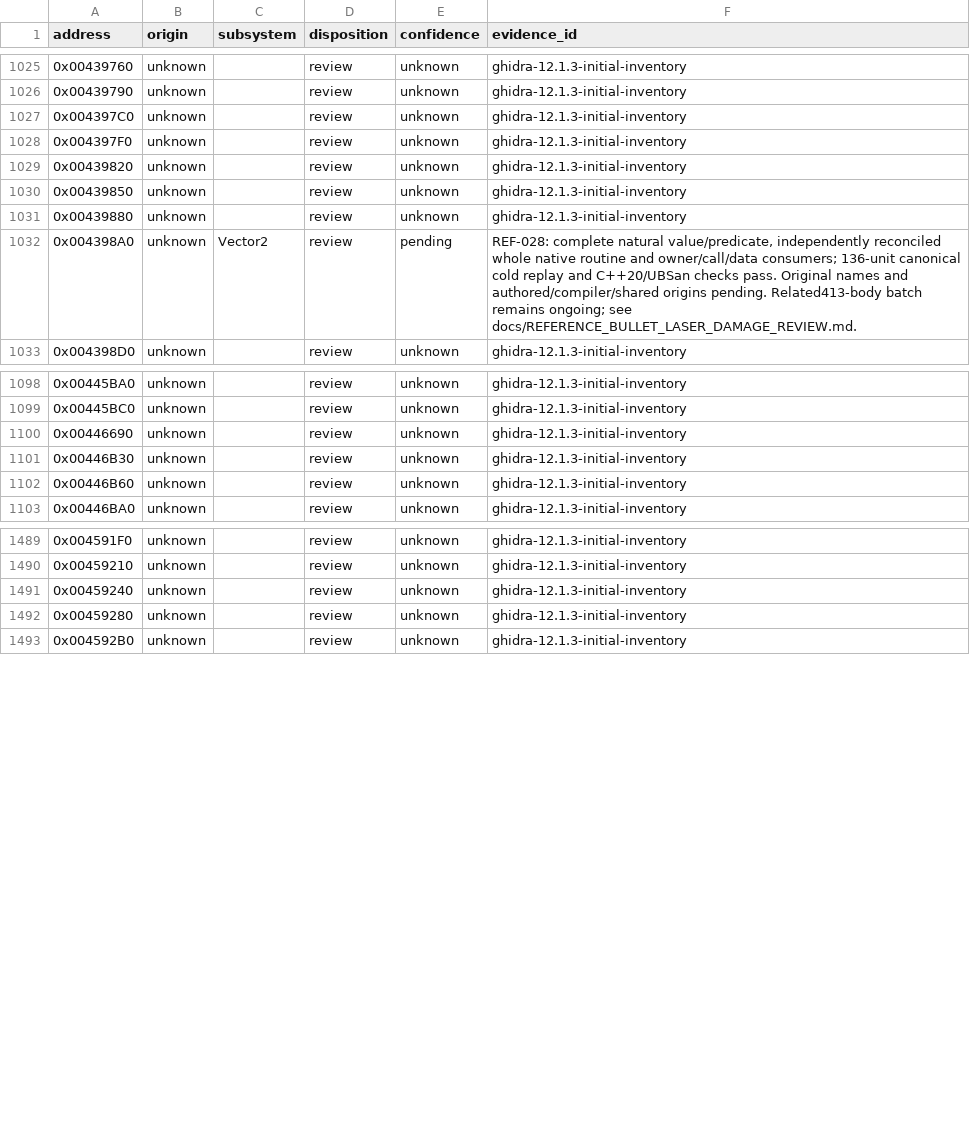
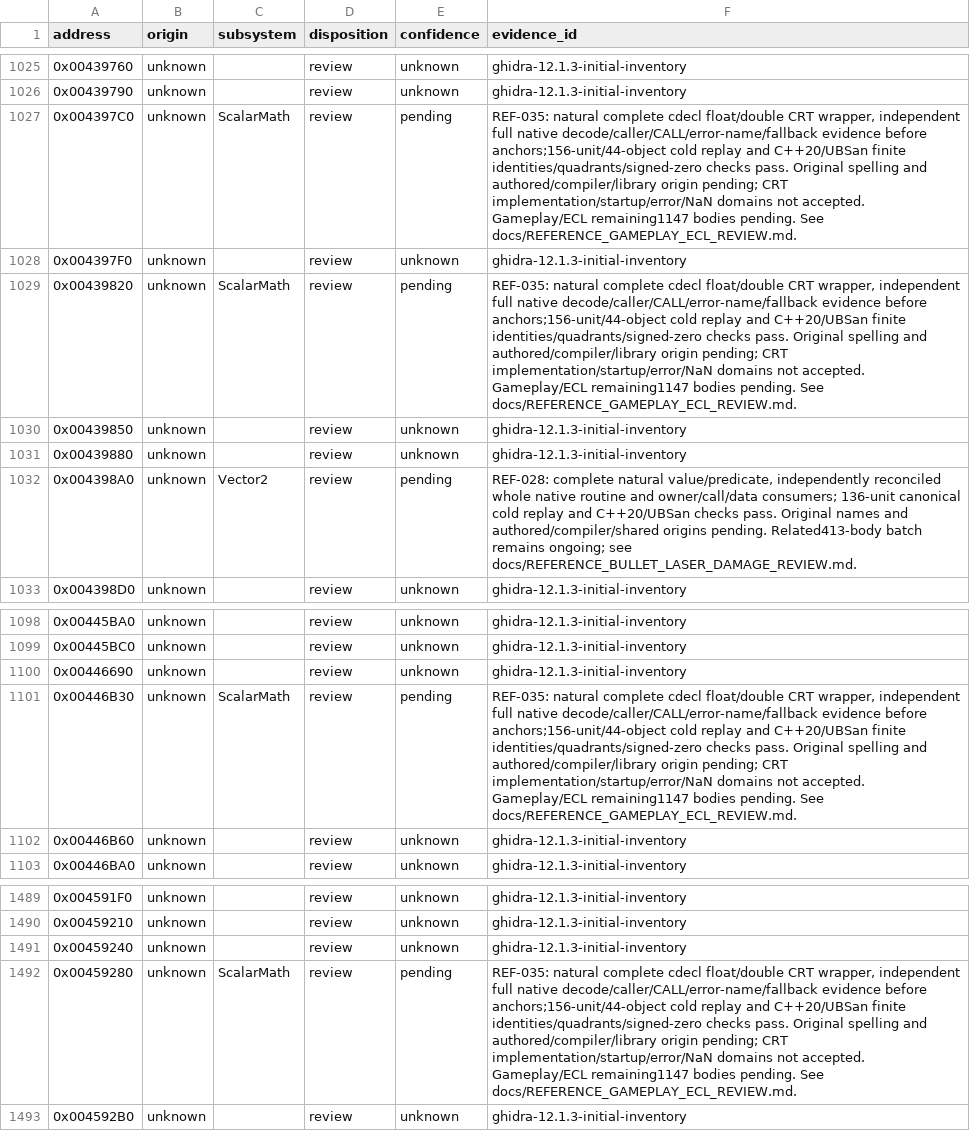
Before and after one commit to N0zoM1z0/th20, a CSV file: config/function-origins.csv, drawn as a sheet; only a part is shown, gaps mark what is left out.

```diff
--- a/config/function-origins.csv
+++ b/config/function-origins.csv
@@ -1026,5 +1026,5 @@ address,origin,subsystem,disposition,confidence,evidence_id
 0x00439790,unknown,,review,unknown,ghidra-12.1.3-initial-inventory
-0x004397C0,unknown,,review,unknown,ghidra-12.1.3-initial-inventory
+0x004397C0,unknown,ScalarMath,review,pending,"REF-035: natural complete cdecl float/double CRT wrapper, independent full native decode/caller/CALL/error-name/fallback evidence before anchors;156-unit/44-object cold replay and C++20/UBSan finite identities/quadrants/signed-zero checks pass. Original spelling and authored/compiler/library origin pending; CRT implementation/startup/error/NaN domains not accepted. Gameplay/ECL remaining1147 bodies pending. See docs/REFERENCE_GAMEPLAY_ECL_REVIEW.md."
 0x004397F0,unknown,,review,unknown,ghidra-12.1.3-initial-inventory
-0x00439820,unknown,,review,unknown,ghidra-12.1.3-initial-inventory
+0x00439820,unknown,ScalarMath,review,pending,"REF-035: natural complete cdecl float/double CRT wrapper, independent full native decode/caller/CALL/error-name/fallback evidence before anchors;156-unit/44-object cold replay and C++20/UBSan finite identities/quadrants/signed-zero checks pass. Original spelling and authored/compiler/library origin pending; CRT implementation/startup/error/NaN domains not accepted. Gameplay/ECL remaining1147 bodies pending. See docs/REFERENCE_GAMEPLAY_ECL_REVIEW.md."
 0x00439850,unknown,,review,unknown,ghidra-12.1.3-initial-inventory
@@ -1100,3 +1100,3 @@ address,origin,subsystem,disposition,confidence,evidence_id
 0x00446690,unknown,,review,unknown,ghidra-12.1.3-initial-inventory
-0x00446B30,unknown,,review,unknown,ghidra-12.1.3-initial-inventory
+0x00446B30,unknown,ScalarMath,review,pending,"REF-035: natural complete cdecl float/double CRT wrapper, independent full native decode/caller/CALL/error-name/fallback evidence before anchors;156-unit/44-object cold replay and C++20/UBSan finite identities/quadrants/signed-zero checks pass. Original spelling and authored/compiler/library origin pending; CRT implementation/startup/error/NaN domains not accepted. Gameplay/ECL remaining1147 bodies pending. See docs/REFERENCE_GAMEPLAY_ECL_REVIEW.md."
 0x00446B60,unknown,,review,unknown,ghidra-12.1.3-initial-inventory
@@ -1491,3 +1491,3 @@ address,origin,subsystem,disposition,confidence,evidence_id
 0x00459240,unknown,,review,unknown,ghidra-12.1.3-initial-inventory
-0x00459280,unknown,,review,unknown,ghidra-12.1.3-initial-inventory
+0x00459280,unknown,ScalarMath,review,pending,"REF-035: natural complete cdecl float/double CRT wrapper, independent full native decode/caller/CALL/error-name/fallback evidence before anchors;156-unit/44-object cold replay and C++20/UBSan finite identities/quadrants/signed-zero checks pass. Original spelling and authored/compiler/library origin pending; CRT implementation/startup/error/NaN domains not accepted. Gameplay/ECL remaining1147 bodies pending. See docs/REFERENCE_GAMEPLAY_ECL_REVIEW.md."
 0x004592B0,unknown,,review,unknown,ghidra-12.1.3-initial-inventory
```
Also changed, not shown: config/functions.csv, config/implemented.csv, 16 other files.
